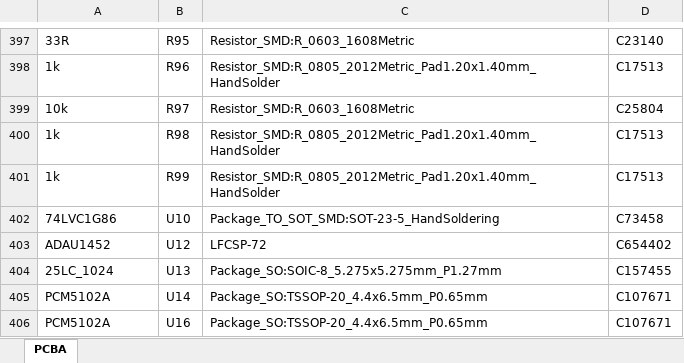
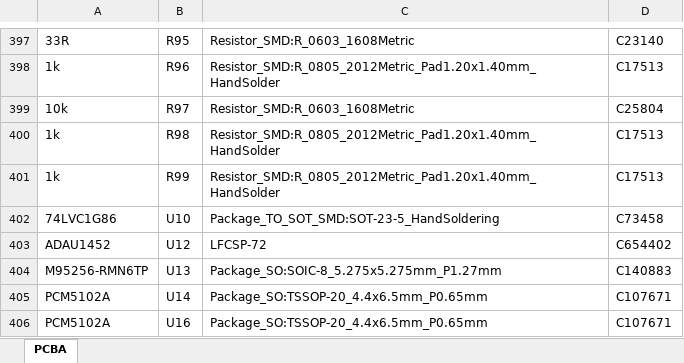
Before and after one commit to freeDSP/freeDSP-OCTAVIA, an Excel workbook: SOURCES/kiCAD/JLPCB_Oder files (DIFF and BAL)/FreeDSP_OCTAVIA_BOM1.xlsx, sheet PCBA, drawn as a sheet; only a part is shown, gaps mark what is left out; values as stored, in another font and other column widths than the file's, no borders; the diff names each change by its address in the sheet, - before the commit and + after, or states it on an @@ line.

```diff
--- a/SOURCES/kiCAD/JLPCB_Oder files (DIFF and BAL)/FreeDSP_OCTAVIA_BOM1.xlsx (sheet PCBA)
+++ b/SOURCES/kiCAD/JLPCB_Oder files (DIFF and BAL)/FreeDSP_OCTAVIA_BOM1.xlsx (sheet PCBA)
-A404: 25LC_1024
+A404: M95256-RMN6TP
-D404: C157455
+D404: C140883
```
Also changed, not shown: 1 other file.
